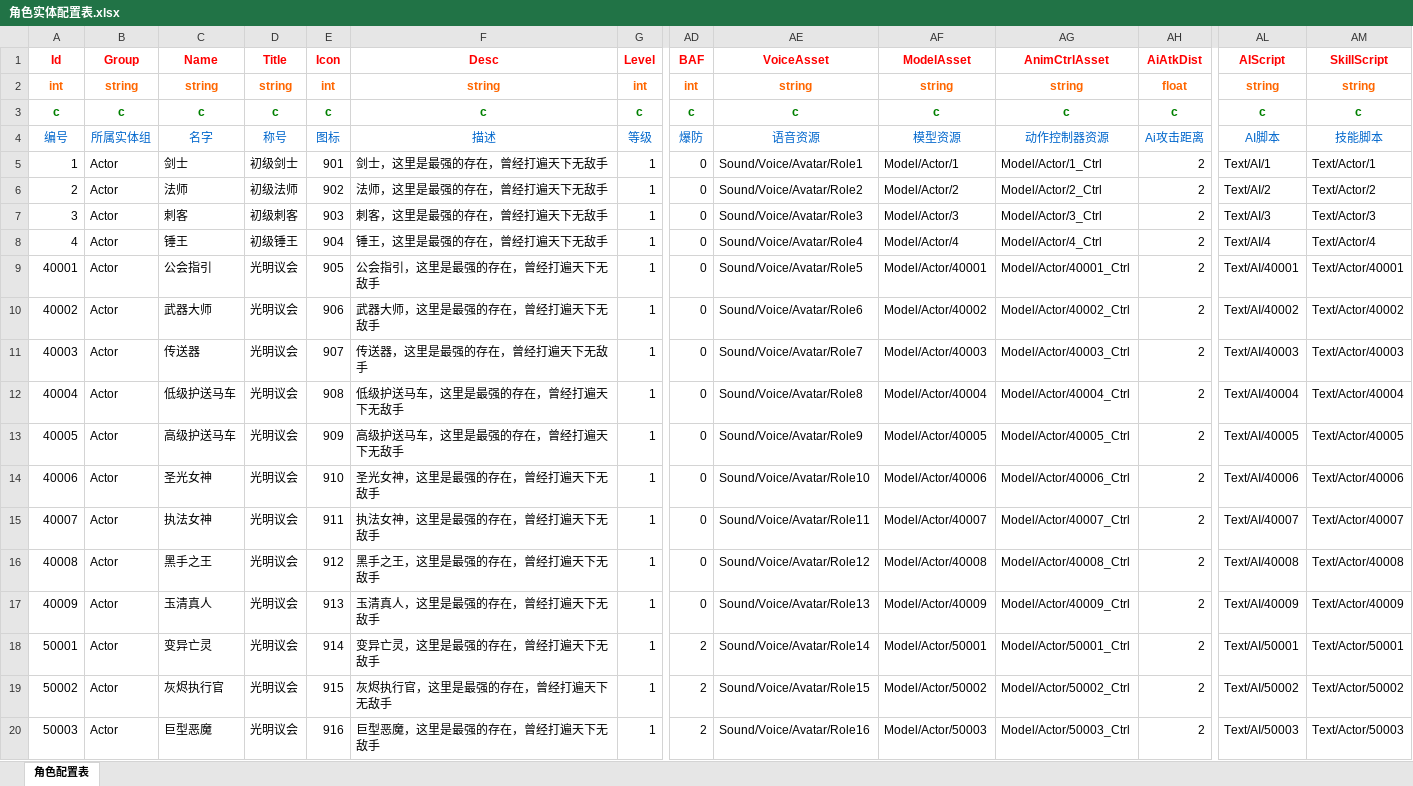
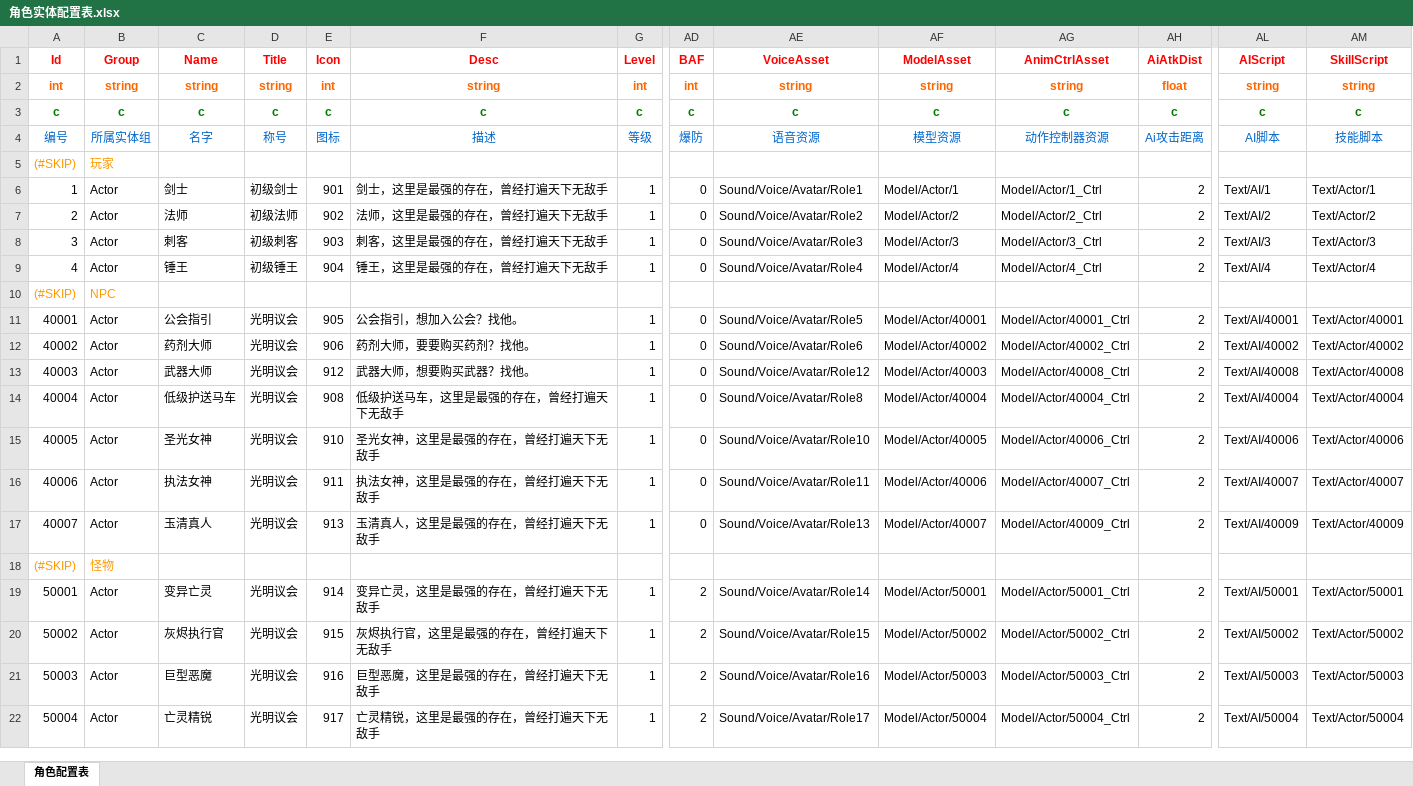
Before and after one commit to begunkwok/MMORPGDemo, an Excel workbook: Project/DataTable/Excel/角色实体配置表.xlsx, sheet 角色配置表, drawn as a sheet; only a part is shown, gaps mark what is left out; the shorter side is filled out with more unchanged rows; values as stored, in another font and other column widths than the file's, no borders; removed rows and columns are numbered as before the commit, all else as after; rows hold the shown columns only; the diff names each change by its address in the sheet, - before the commit and + after, or states it on an @@ line.

```diff
--- a/Project/DataTable/Excel/角色实体配置表.xlsx (sheet 角色配置表)
+++ b/Project/DataTable/Excel/角色实体配置表.xlsx (sheet 角色配置表)
+row 5: (#SKIP) | 玩家
+row 10: (#SKIP) | NPC
-F11 (Desc): 公会指引，这里是最强的存在，曾经打遍天下无敌手
+F11 (Desc): 公会指引，想加入公会？找他。
+row 12: 40002 | Actor | 药剂大师 | 光明议会 | 906 | 药剂大师，要要购买药剂？找他。 | 1 | 0 | Sound/Voice/Avatar/Role6 | Model/Actor/40002 | Model/Actor/40002_Ctrl | 2 | Text/AI/40002 | Text/Actor/40002
@@ column A (Id) renumbered between rows 13 and 17 @@
-E13 (Icon): 906
+E13 (Icon): 912
-F13 (Desc): 武器大师，这里是最强的存在，曾经打遍天下无敌手
+F13 (Desc): 武器大师，想要购买武器？找他。
-AE13 (VoiceAsset): Sound/Voice/Avatar/Role6
+AE13 (VoiceAsset): Sound/Voice/Avatar/Role12
-AF13 (ModelAsset): Model/Actor/40002
+AF13 (ModelAsset): Model/Actor/40003
-AG13 (AnimCtrlAsset): Model/Actor/40002_Ctrl
+AG13 (AnimCtrlAsset): Model/Actor/40008_Ctrl
-AL13 (AIScript): Text/AI/40002
+AL13 (AIScript): Text/AI/40008
-AM13 (SkillScript): Text/Actor/40002
+AM13 (SkillScript): Text/Actor/40008
-row 11: 40003 | Actor | 传送器 | 光明议会 | 907 | 传送器，这里是最强的存在，曾经打遍天下无敌手 | 1 | 0 | Sound/Voice/Avatar/Role7 | Model/Actor/40003 | Model/Actor/40003_Ctrl | 2 | Text/AI/40003 | Text/Actor/40003
-row 13: 40005 | Actor | 高级护送马车 | 光明议会 | 909 | 高级护送马车，这里是最强的存在，曾经打遍天下无敌手 | 1 | 0 | Sound/Voice/Avatar/Role9 | Model/Actor/40005 | Model/Actor/40005_Ctrl | 2 | Text/AI/40005 | Text/Actor/40005
-AF15 (ModelAsset): Model/Actor/40006
+AF15 (ModelAsset): Model/Actor/40005
-AF16 (ModelAsset): Model/Actor/40007
+AF16 (ModelAsset): Model/Actor/40006
-row 16: 40008 | Actor | 黑手之王 | 光明议会 | 912 | 黑手之王，这里是最强的存在，曾经打遍天下无敌手 | 1 | 0 | Sound/Voice/Avatar/Role12 | Model/Actor/40008 | Model/Actor/40008_Ctrl | 2 | Text/AI/40008 | Text/Actor/40008
-AF17 (ModelAsset): Model/Actor/40009
+AF17 (ModelAsset): Model/Actor/40007
+row 18: (#SKIP) | 怪物
```
Also changed, not shown: 16 other files.
